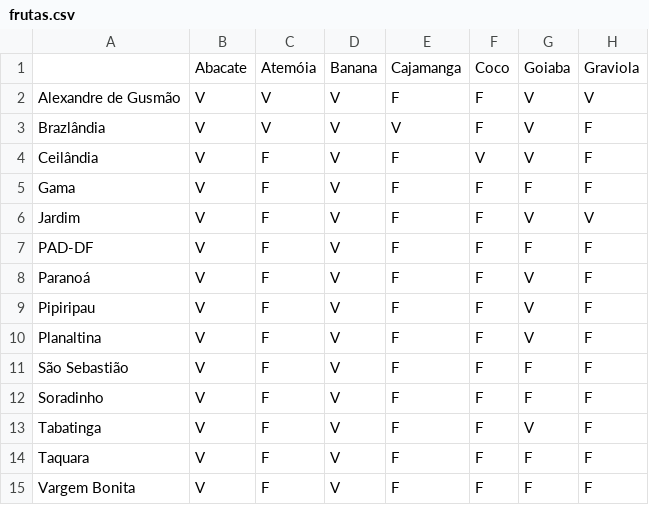
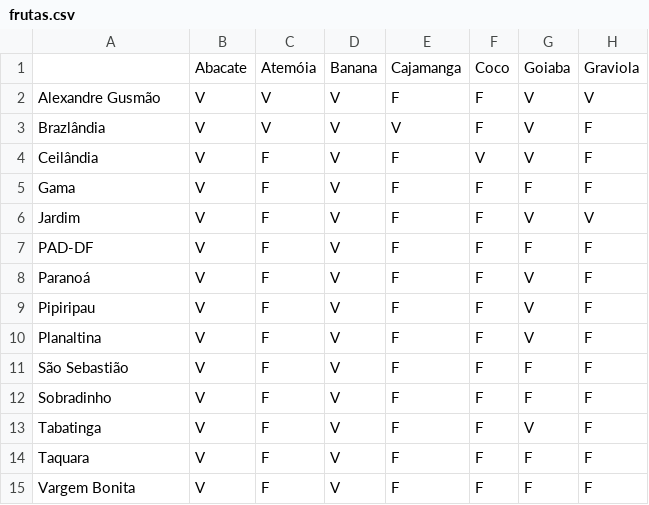
Before and after one commit to ineblinavel/trabalho_iia, a CSV file: data/frutas.csv, drawn as a sheet; only a part is shown; the diff names each change by its address in the sheet, - before the commit and + after, or states it on an @@ line.

Commit message:
Corrigir nome de "Alexandre de Gusmão" para "Alexandre Gusmão" no arquivo frutas.csv e adicionar arquivo frutas_olericolas_binario.csv com dados de produtos.

```diff
--- a/data/frutas.csv
+++ b/data/frutas.csv
-A2: Alexandre de Gusmão
+A2: Alexandre Gusmão
-A12: Soradinho
+A12: Sobradinho
```
Also changed, not shown: 2 other files.
